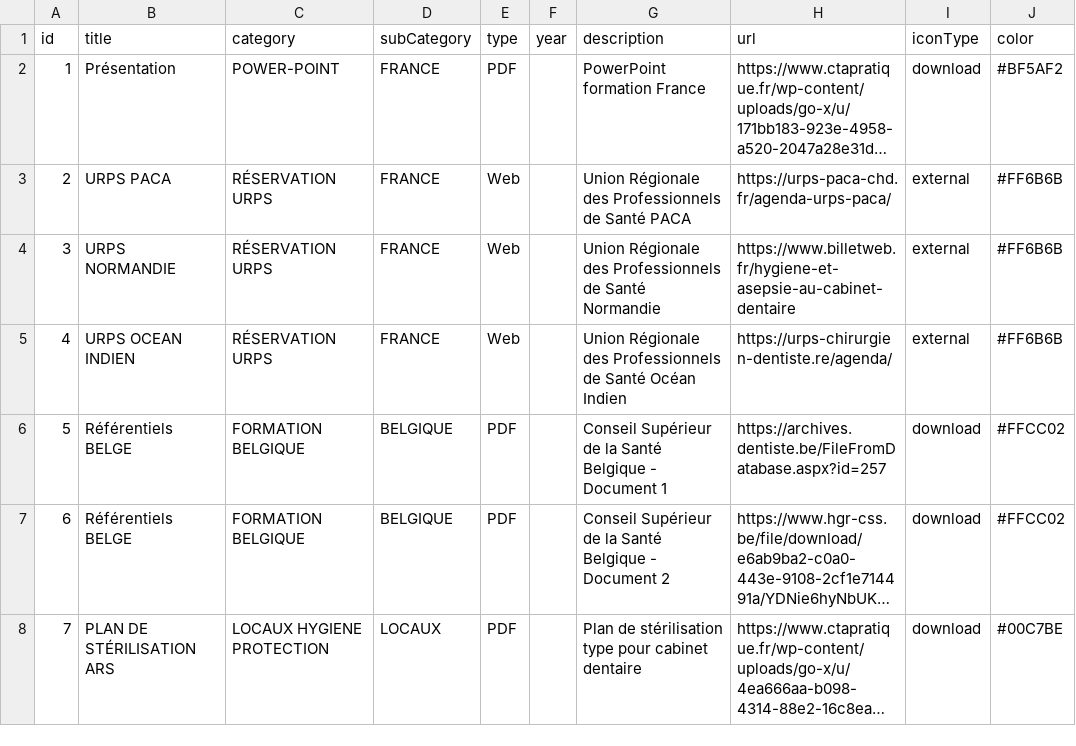
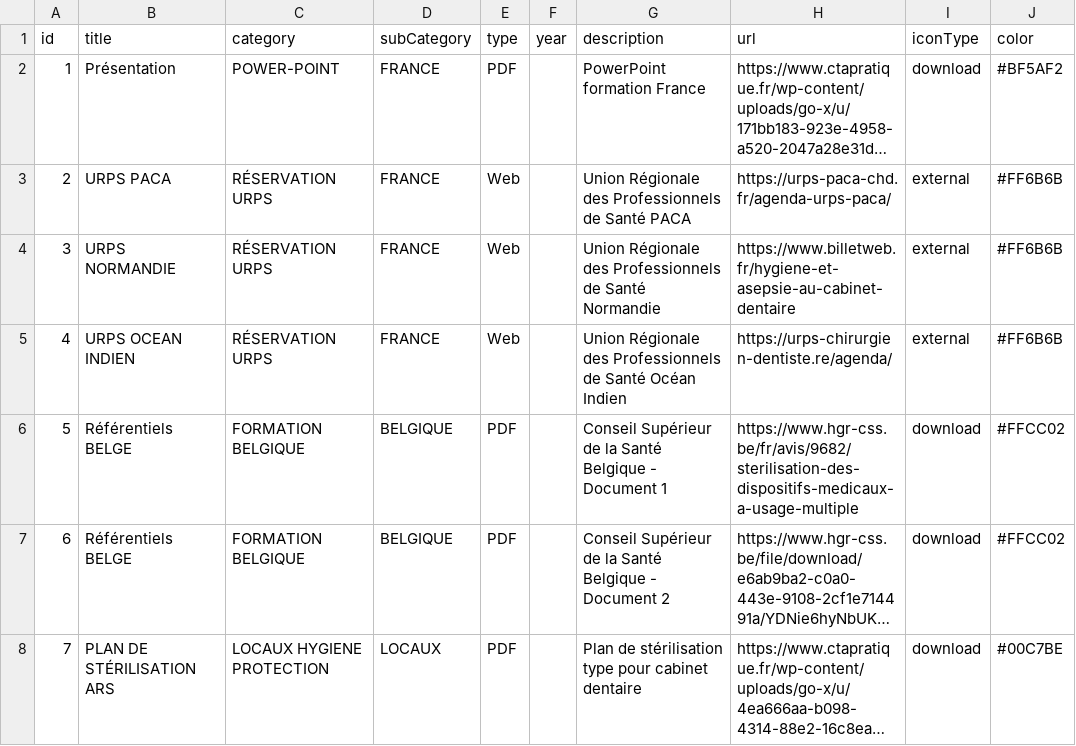
Before and after one commit to alexandreshenouda/ctapratique, a CSV file: assets/documents.csv, drawn as a sheet; only a part is shown; long unchanged cells end in …; the diff names each change by its address in the sheet, - before the commit and + after, or states it on an @@ line.

Commit message:
Update documents.csv

```diff
--- a/assets/documents.csv
+++ b/assets/documents.csv
-H6 (url): https://archives.dentiste.be/FileFromDatabase.aspx?id=257
+H6 (url): https://www.hgr-css.be/fr/avis/9682/sterilisation-des-dispositifs-medicaux-a-usage-multiple
```
